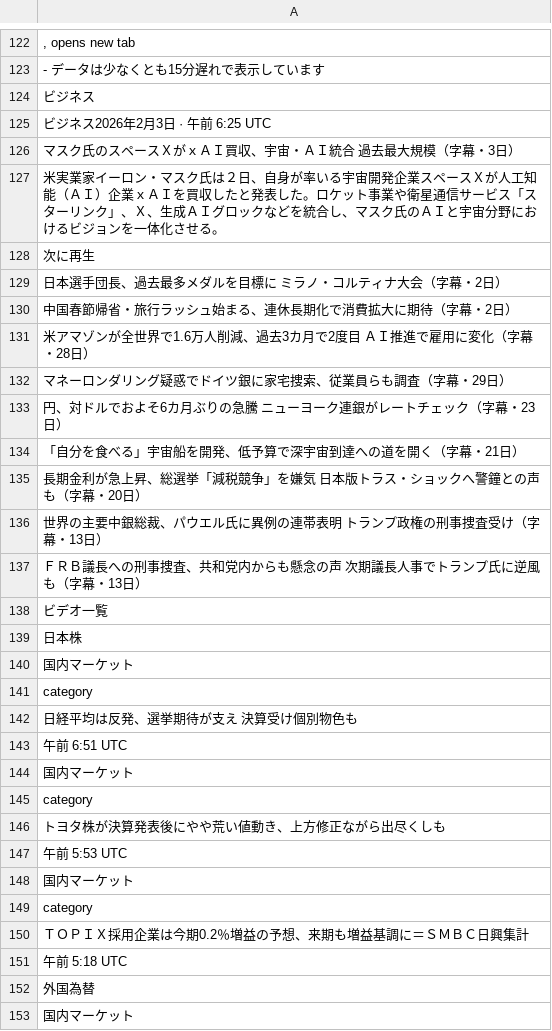
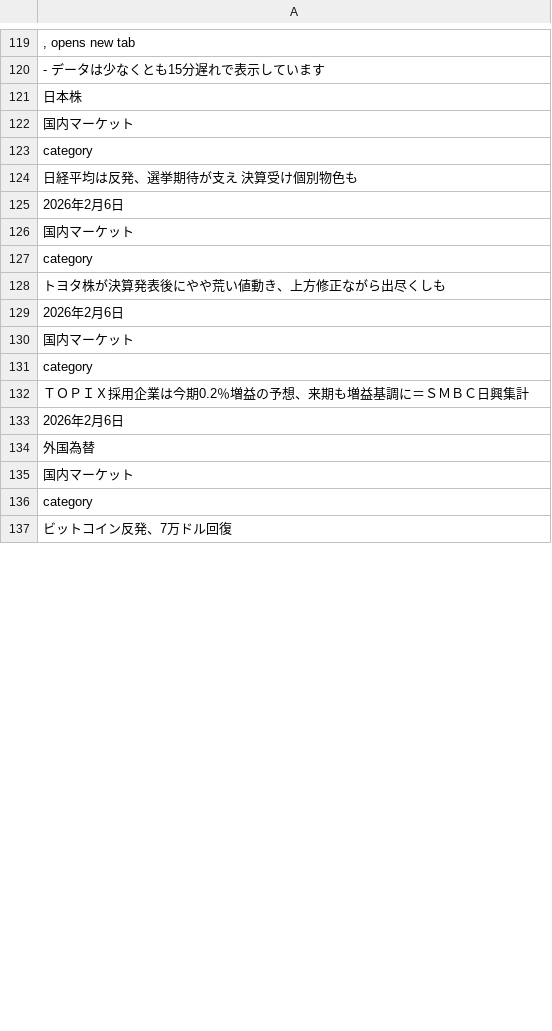
Before and after one commit to keroppa88/news, a CSV file: news_r_markets.csv, drawn as a sheet; only a part is shown, gaps mark what is left out; the shorter side is filled out with more unchanged rows; the diff covers the shown part only.

```diff
--- a/news_r_markets.csv
+++ b/news_r_markets.csv
@@ -123,17 +120,2 @@
 " - データは少なくとも15分遅れで表示しています"
-"ビジネス"
-"ビジネス2026年2月3日 · 午前 6:25 UTC"
-"マスク氏のスペースＸがｘＡＩ買収、宇宙・ＡＩ統合　過去最大規模（字幕・3日）"
-"米実業家イーロン・マスク氏は２日、自身が率いる宇宙開発企業スペースＸが人工知能（ＡＩ）企業ｘＡＩを買収したと発表した。ロケット事業や衛星通信サービス「スターリンク」、Ｘ、生成ＡＩグロックなどを統合し、マスク氏のＡＩと宇宙分野におけるビジョンを一体化させる。"
-"次に再生"
-"日本選手団長、過去最多メダルを目標に　ミラノ・コルティナ大会（字幕・2日）"
-"中国春節帰省・旅行ラッシュ始まる、連休長期化で消費拡大に期待（字幕・2日）"
-"米アマゾンが全世界で1.6万人削減、過去3カ月で2度目　ＡＩ推進で雇用に変化（字幕・28日）"
-"マネーロンダリング疑惑でドイツ銀に家宅捜索、従業員らも調査（字幕・29日）"
-"円、対ドルでおよそ6カ月ぶりの急騰　ニューヨーク連銀がレートチェック（字幕・23日）"
-"「自分を食べる」宇宙船を開発、低予算で深宇宙到達への道を開く（字幕・21日）"
-"長期金利が急上昇、総選挙「減税競争」を嫌気　日本版トラス・ショックへ警鐘との声も（字幕・20日）"
-"世界の主要中銀総裁、パウエル氏に異例の連帯表明　トランプ政権の刑事捜査受け（字幕・13日）"
-"ＦＲＢ議長への刑事捜査、共和党内からも懸念の声　次期議長人事でトランプ氏に逆風も（字幕・13日）"
-"ビデオ一覧"
 "日本株"
@@ -142,3 +124,3 @@
 "日経平均は反発、選挙期待が支え　決算受け個別物色も"
-"午前 6:51 UTC"
+"2026年2月6日"
 "国内マーケット"
@@ -146,3 +128,3 @@
 "トヨタ株が決算発表後にやや荒い値動き、上方修正ながら出尽くしも"
-"午前 5:53 UTC"
+"2026年2月6日"
 "国内マーケット"
@@ -150,3 +132,3 @@
 "ＴＯＰＩＸ採用企業は今期0.2％増益の予想、来期も増益基調に＝ＳＭＢＣ日興集計"
-"午前 5:18 UTC"
+"2026年2月6日"
 "外国為替"
```
Also changed, not shown: 10 added rows, 7 removed rows, 2 moved rows and 21 edited cells elsewhere in this file, news.csv, news_r_buisiness.csv, 7 other files.
